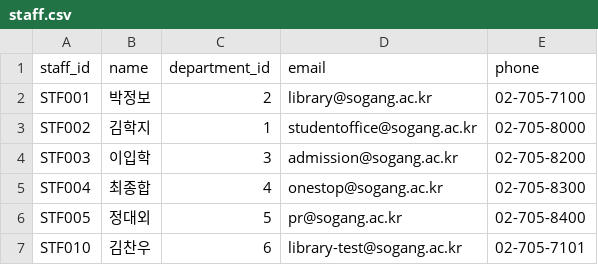
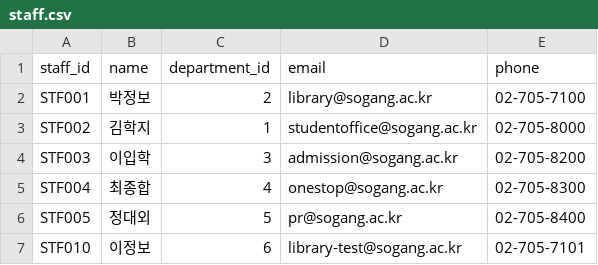
Before and after one commit to sg-beaver/stream, a CSV file: backend/scripts/seed_data/staff.csv, drawn as a sheet.

```diff
--- a/backend/scripts/seed_data/staff.csv
+++ b/backend/scripts/seed_data/staff.csv
@@ -6,2 +6,2 @@ STF004,최종합,4,onestop@sogang.ac.kr,02-705-8300
 STF005,정대외,5,pr@sogang.ac.kr,02-705-8400
-STF010,김찬우,6,library-test@sogang.ac.kr,02-705-7101
+STF010,이정보,6,library-test@sogang.ac.kr,02-705-7101
```
Also changed, not shown: backend/scripts/seed_data/students.csv, 2 other files.
